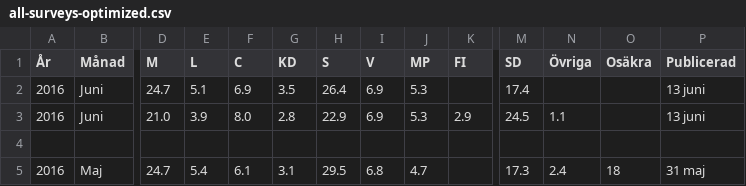
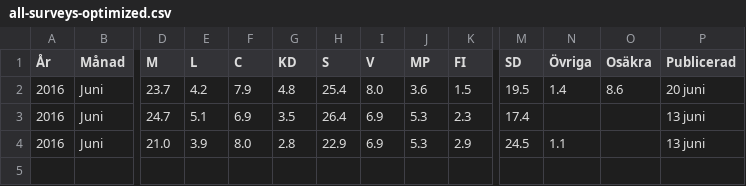
Before and after one commit to hampusborgos/swedish-opinion-data, a CSV file: all-surveys-optimized.csv, drawn as a sheet; only a part is shown, gaps mark what is left out; the shorter side is filled out with more unchanged rows; addresses are those after the commit; rows hold the shown columns only; the diff names each change by its address in the sheet, - before the commit and + after, or states it on an @@ line.

Commit message:
Aftonbladet juni.

```diff
--- a/all-surveys-optimized.csv
+++ b/all-surveys-optimized.csv
+row 2: 2016 | Juni | 23.7 | 4.2 | 7.9 | 4.8 | 25.4 | 8.0 | 3.6 | 1.5 | 19.5 | 1.4 | 8.6 | 20 juni
-K3 (FI): (empty)
+K3 (FI): 2.3
```
